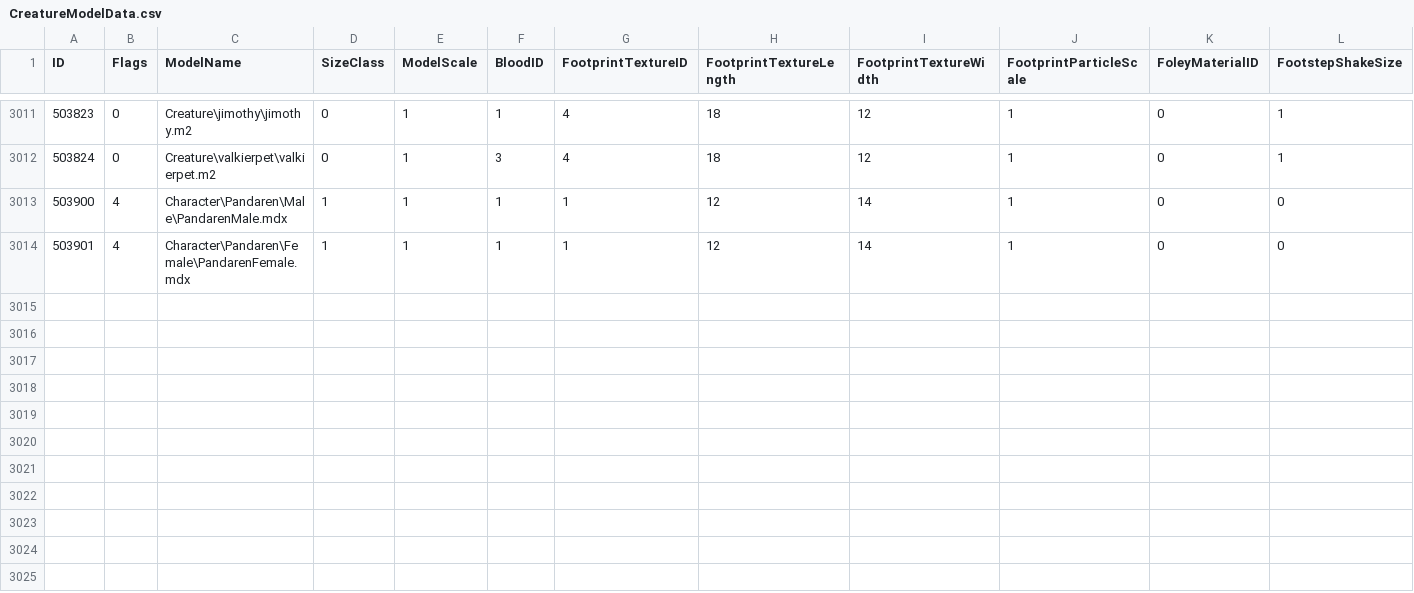
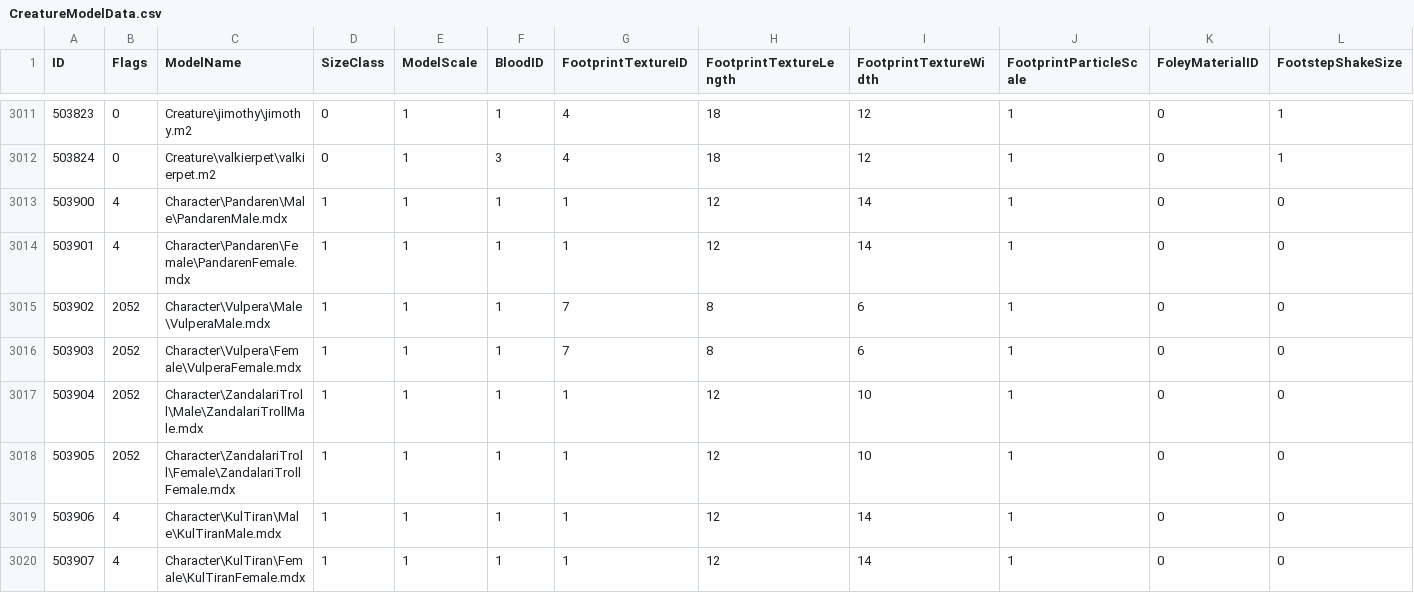
Before and after one commit to darkmord1991/DarkChaos-255, a CSV file: Custom/CSV DBC/CreatureModelData.csv, drawn as a sheet; only a part is shown, gaps mark what is left out; rows hold the shown columns only; the diff names each change by its address in the sheet, - before the commit and + after, or states it on an @@ line.

```diff
--- a/Custom/CSV DBC/CreatureModelData.csv
+++ b/Custom/CSV DBC/CreatureModelData.csv
+row 3015: 503902 | 2052 | Character\Vulpera\Male\VulperaMale.mdx | 1 | 1 | 1 | 7 | 8 | 6 | 1 | 0 | 0
+row 3016: 503903 | 2052 | Character\Vulpera\Female\VulperaFemale.mdx | 1 | 1 | 1 | 7 | 8 | 6 | 1 | 0 | 0
+row 3017: 503904 | 2052 | Character\ZandalariTroll\Male\ZandalariTrollMale.mdx | 1 | 1 | 1 | 1 | 12 | 10 | 1 | 0 | 0
+row 3018: 503905 | 2052 | Character\ZandalariTroll\Female\ZandalariTrollFemale.mdx | 1 | 1 | 1 | 1 | 12 | 10 | 1 | 0 | 0
+row 3019: 503906 | 4 | Character\KulTiran\Male\KulTiranMale.mdx | 1 | 1 | 1 | 1 | 12 | 14 | 1 | 0 | 0
+row 3020: 503907 | 4 | Character\KulTiran\Female\KulTiranFemale.mdx | 1 | 1 | 1 | 1 | 12 | 14 | 1 | 0 | 0
```
Also changed, not shown: Custom/CSV DBC/CharHairGeosets.csv, 28 other files.
